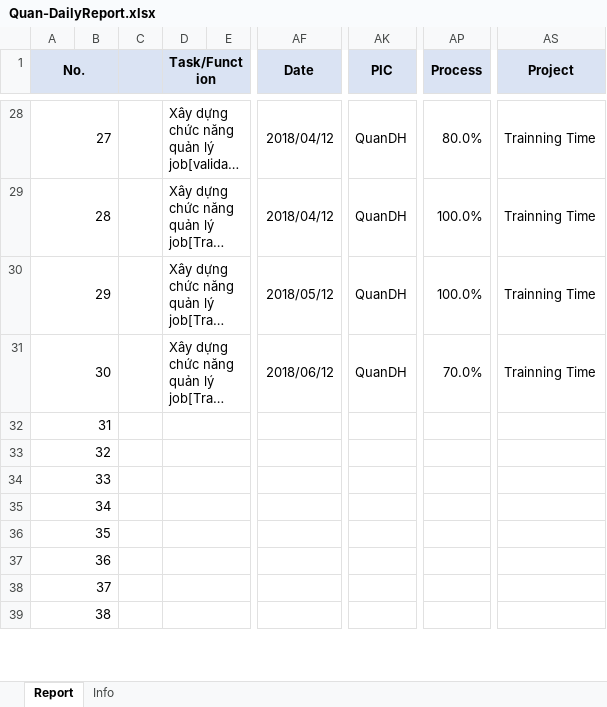
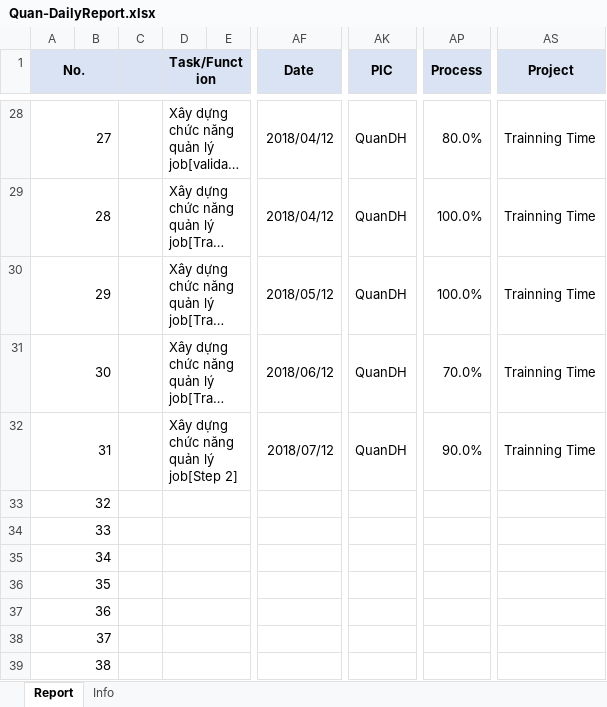
Before and after one commit to pcadev/Reports, an Excel workbook: DailyReport/Quan-DailyReport.xlsx, sheet Report, drawn as a sheet; only a part is shown, gaps mark what is left out; long unchanged cells end in …; values as stored, in another font and other column widths than the file's, no borders; charts and pictures not drawn; the diff names each change by its address in the sheet, - before the commit and + after, or states it on an @@ line.

Commit message:
Báo cáo 07/12/2018

```diff
--- a/DailyReport/Quan-DailyReport.xlsx (sheet Report)
+++ b/DailyReport/Quan-DailyReport.xlsx (sheet Report)
-D32 (Task/Function): (empty)
+D32 (Task/Function): Xây dựng chức năng quản lý job[Step 2]
-AF32 (Date): (empty)
+AF32 (Date): 2018/07/12
-AK32 (PIC): (empty)
+AK32 (PIC): QuanDH
-AP32 (Process): (empty)
+AP32 (Process): 90.0%
-AS32 (Project): (empty)
+AS32 (Project): Trainning Time
```
Also changed, not shown: charts or pictures.
